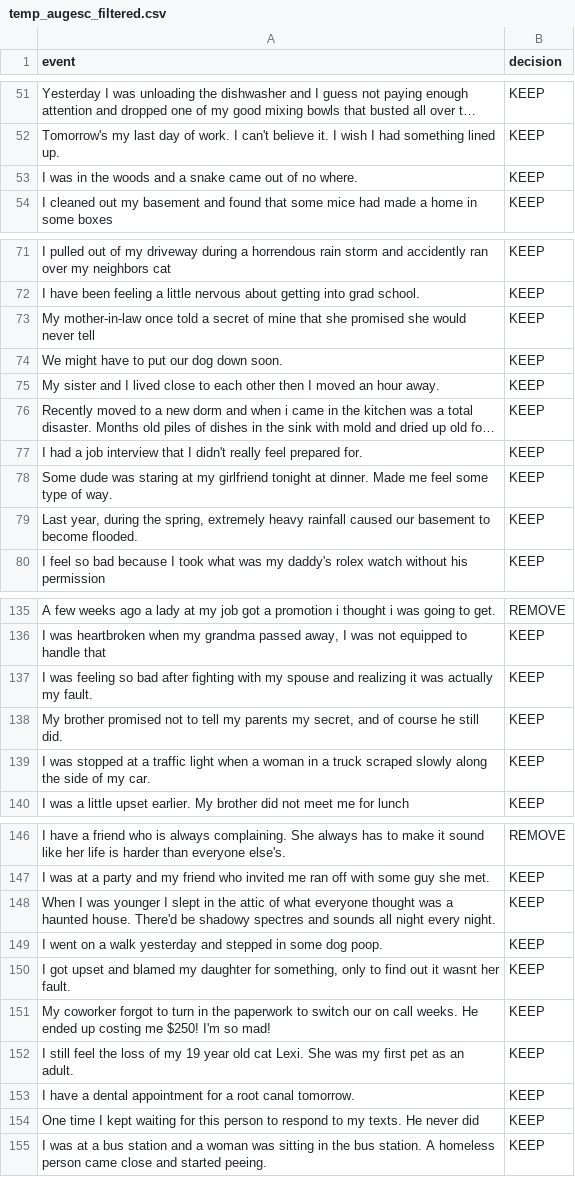
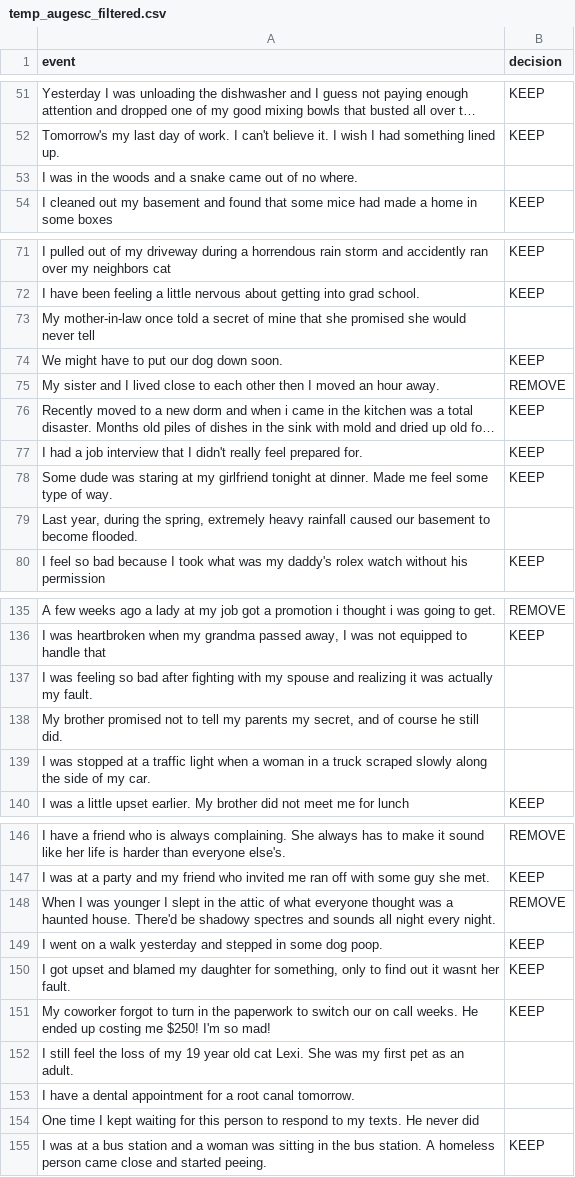
Before and after one commit to seacowx/mental-healer, a CSV file: data/AugESC/temp_augesc_filtered.csv, drawn as a sheet; only a part is shown, gaps mark what is left out; long unchanged cells end in …; the diff covers the shown part only; the diff names each change by its address in the sheet, - before the commit and + after, or states it on an @@ line.

```diff
--- a/data/AugESC/temp_augesc_filtered.csv
+++ b/data/AugESC/temp_augesc_filtered.csv
-B53 (decision): KEEP
+B53 (decision): (empty)
-B73 (decision): KEEP
+B73 (decision): (empty)
-B75 (decision): KEEP
+B75 (decision): REMOVE
-B79 (decision): KEEP
+B79 (decision): (empty)
-B137:B139 (decision): KEEP
+B137:B139 (decision): (empty)
-B148 (decision): KEEP
+B148 (decision): REMOVE
-B152:B154 (decision): KEEP
+B152:B154 (decision): (empty)
```
Also changed, not shown: 25 edited cells elsewhere in this file.
